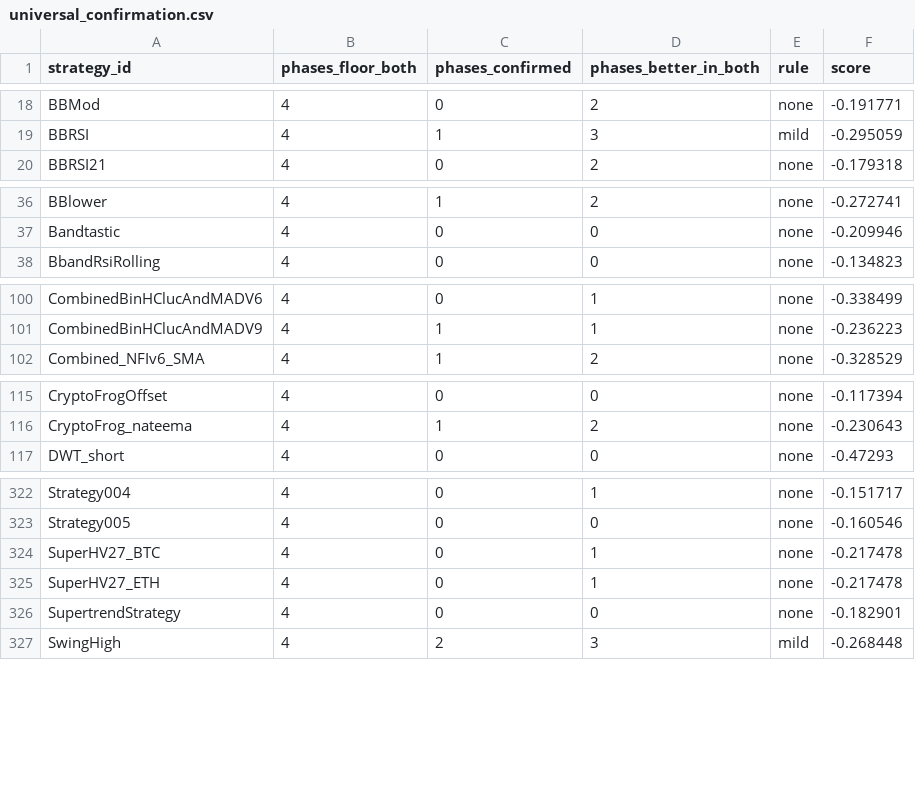
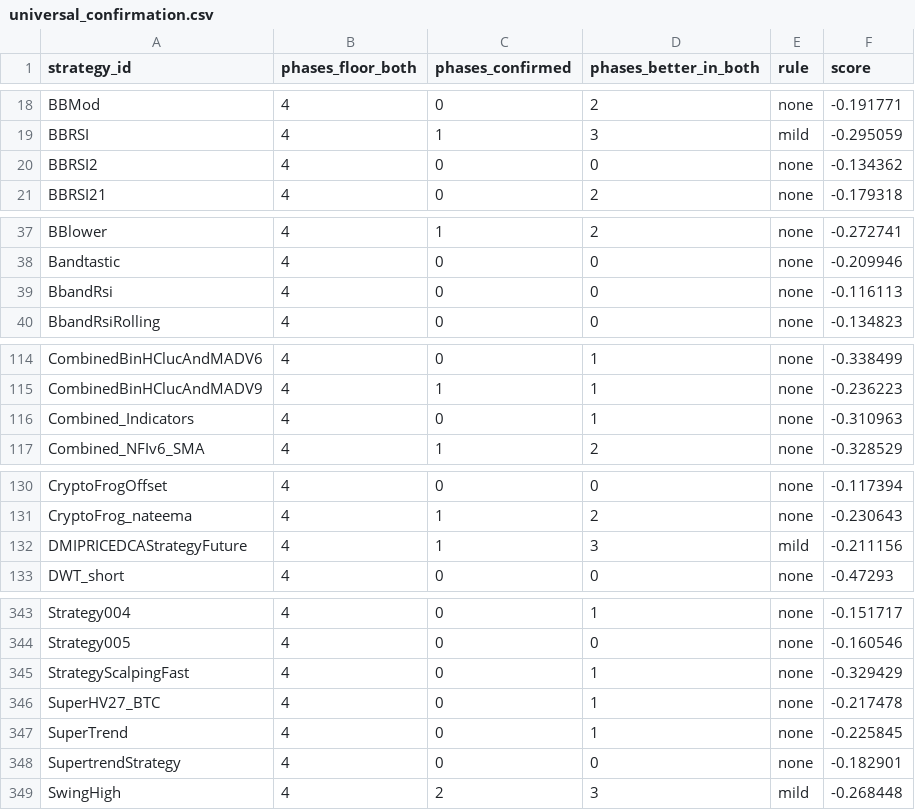
Before and after one commit to M1ch43lV/strategy-audit, a CSV file: results/regime/specialist_evaluation/universal_confirmation.csv, drawn as a sheet; only a part is shown, gaps mark what is left out; the diff covers the shown part only.

```diff
--- a/results/regime/specialist_evaluation/universal_confirmation.csv
+++ b/results/regime/specialist_evaluation/universal_confirmation.csv
@@ -19,2 +19,3 @@ BBMod,4,0,2,none,-0.191771
 BBRSI,4,1,3,mild,-0.295059
+BBRSI2,4,0,0,none,-0.134362
 BBRSI21,4,0,2,none,-0.179318
@@ -37,2 +38,3 @@ BBlower,4,1,2,none,-0.272741
 Bandtastic,4,0,0,none,-0.209946
+BbandRsi,4,0,0,none,-0.116113
 BbandRsiRolling,4,0,0,none,-0.134823
@@ -101,2 +115,3 @@ CombinedBinHClucAndMADV6,4,0,1,none,-0.338499
 CombinedBinHClucAndMADV9,4,1,1,none,-0.236223
+Combined_Indicators,4,0,1,none,-0.310963
 Combined_NFIv6_SMA,4,1,2,none,-0.328529
@@ -116,2 +131,3 @@ CryptoFrogOffset,4,0,0,none,-0.117394
 CryptoFrog_nateema,4,1,2,none,-0.230643
+DMIPRICEDCAStrategyFuture,4,1,3,mild,-0.211156
 DWT_short,4,0,0,none,-0.47293
@@ -323,4 +344,5 @@ Strategy004,4,0,1,none,-0.151717
 Strategy005,4,0,0,none,-0.160546
+StrategyScalpingFast,4,0,1,none,-0.329429
 SuperHV27_BTC,4,0,1,none,-0.217478
-SuperHV27_ETH,4,0,1,none,-0.217478
+SuperTrend,4,0,1,none,-0.225845
 SupertrendStrategy,4,0,0,none,-0.182901
```
Also changed, not shown: 24 added rows and 1 removed row elsewhere in this file, results/regime/specialist_evaluation/btc_specialist_ranking.csv, results/regime/specialist_evaluation/coin_specialist_ranking.csv, 38 other files.
